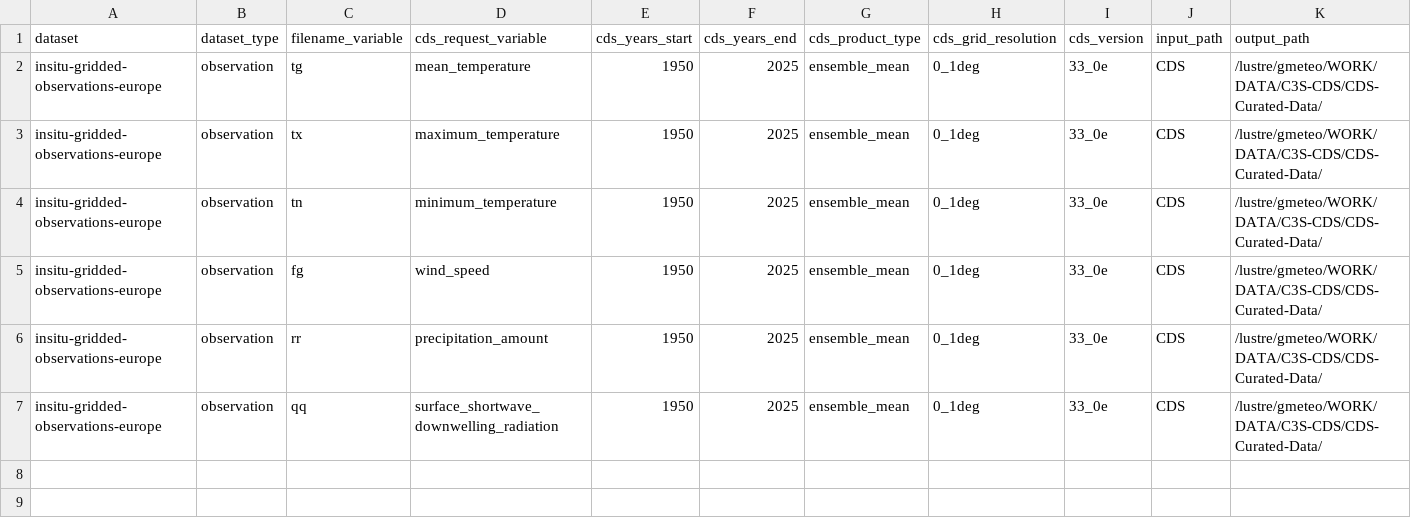
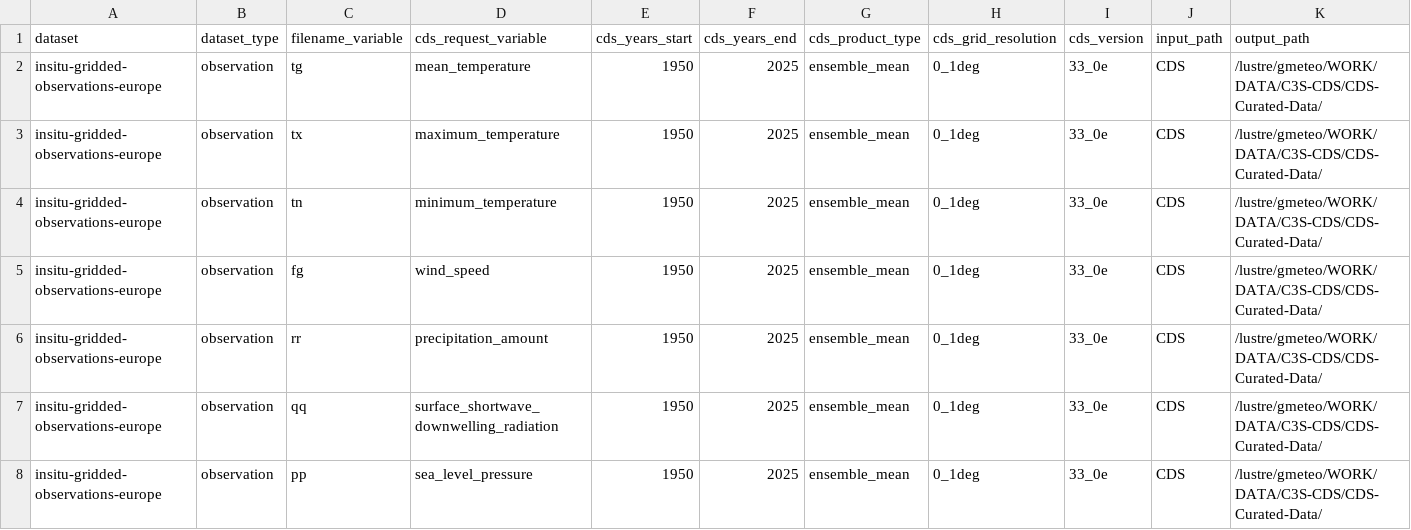
Before and after one commit to SantanderMetGroup/c3s-cds, a CSV file: requests/insitu-gridded-observations-europe_v33.csv, drawn as a sheet; only a part is shown; rows hold the shown columns only; the diff names each change by its address in the sheet, - before the commit and + after, or states it on an @@ line.

```diff
--- a/requests/insitu-gridded-observations-europe_v33.csv
+++ b/requests/insitu-gridded-observations-europe_v33.csv
+row 8: insitu-gridded-observations-europe | observation | pp | sea_level_pressure | 1950 | 2025 | ensemble_mean | 0_1deg | 33_0e | CDS | /lustre/gmeteo/WORK/DATA/C3S-CDS/CDS-Curated-Data/
```
Also changed, not shown: requests/reanalysis-cerra-land.csv, 1 other file.
